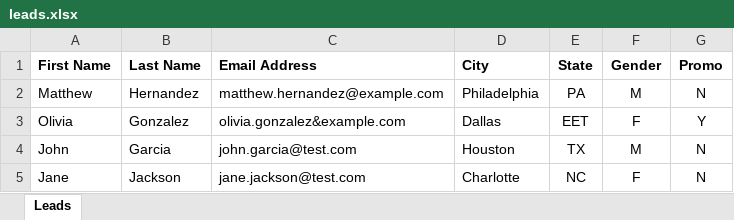
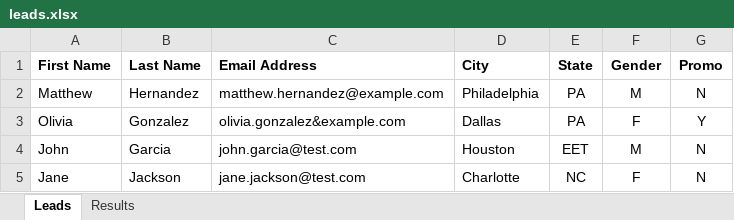
Before and after one commit to ZNataliia/UiPath-Projects, an Excel workbook: Input/leads.xlsx, sheet Leads, drawn as a sheet; values as stored, in another font and other column widths than the file's, no borders; the diff names each change by its address in the sheet, - before the commit and + after, or states it on an @@ line.

```diff
--- a/Input/leads.xlsx (sheet Leads)
+++ b/Input/leads.xlsx (sheet Leads)
+sheet tab: Results
-E3 (State): EET
+E3 (State): PA
-E4 (State): TX
+E4 (State): EET
```
Also changed, not shown: Input/leads - Copy.xlsx, 18 other files.
